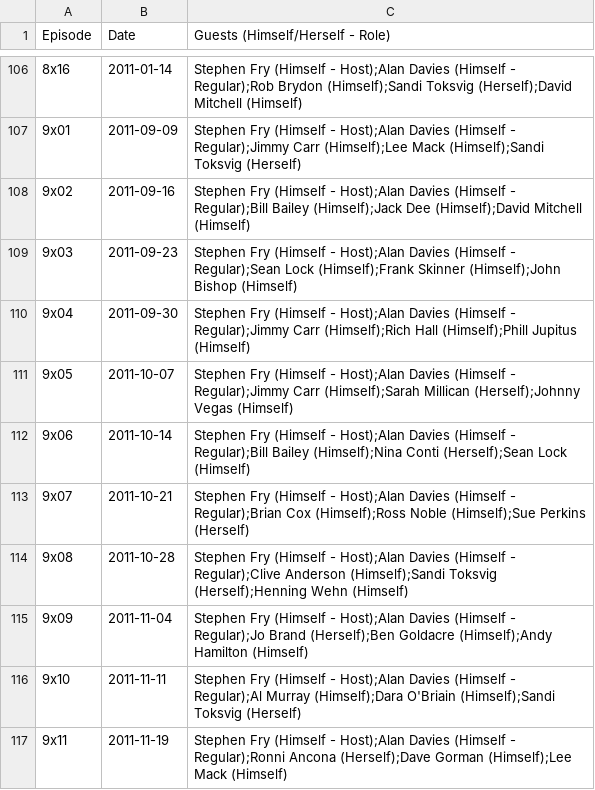
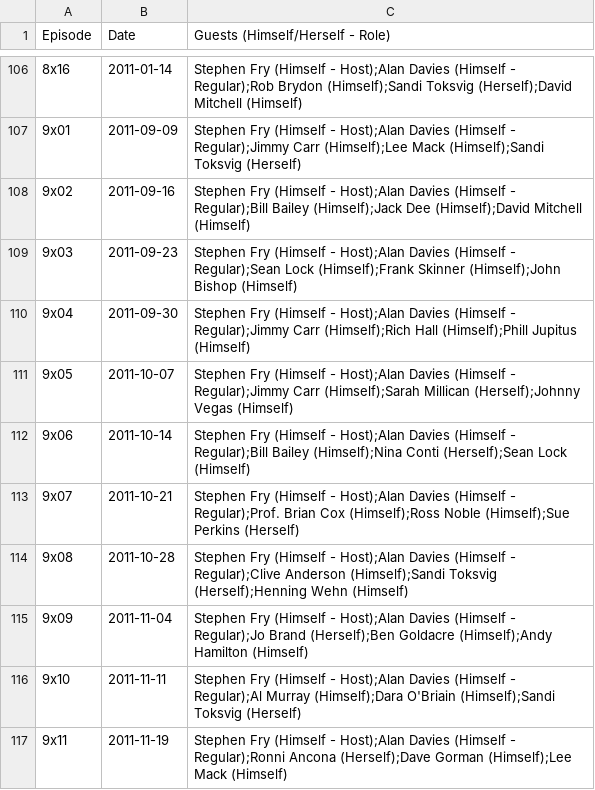
Before and after one commit to slowe/panelshows, a CSV file: data/QI.csv, drawn as a sheet; only a part is shown, gaps mark what is left out.

```diff
--- a/data/QI.csv
+++ b/data/QI.csv
@@ -112,3 +112,3 @@ Episode,Date,Guests (Himself/Herself - Role)
 9x06,2011-10-14,Stephen Fry (Himself - Host);Alan Davies (Himself - Regular);Bill Bailey (Himself);Nina Conti (Herself);Sean Lock (Himself)
-9x07,2011-10-21,Stephen Fry (Himself - Host);Alan Davies (Himself - Regular);Brian Cox (Himself);Ross Noble (Himself);Sue Perkins (Herself)
+9x07,2011-10-21,Stephen Fry (Himself - Host);Alan Davies (Himself - Regular);Prof. Brian Cox (Himself);Ross Noble (Himself);Sue Perkins (Herself)
 9x08,2011-10-28,Stephen Fry (Himself - Host);Alan Davies (Himself - Regular);Clive Anderson (Himself);Sandi Toksvig (Herself);Henning Wehn (Himself)
```
Also changed, not shown: data/big-fat-quiz.csv, data/hignfy.csv, 14 other files.
